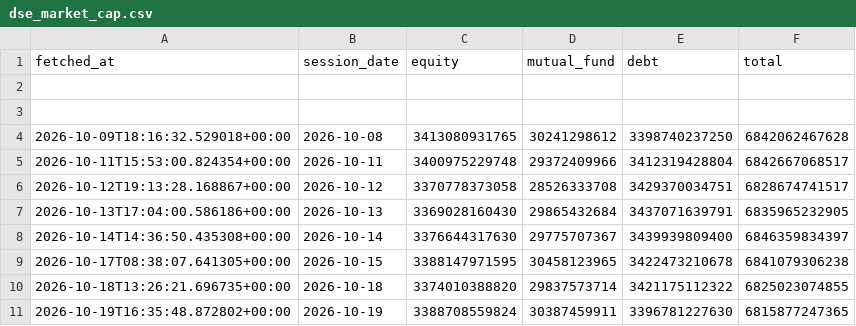
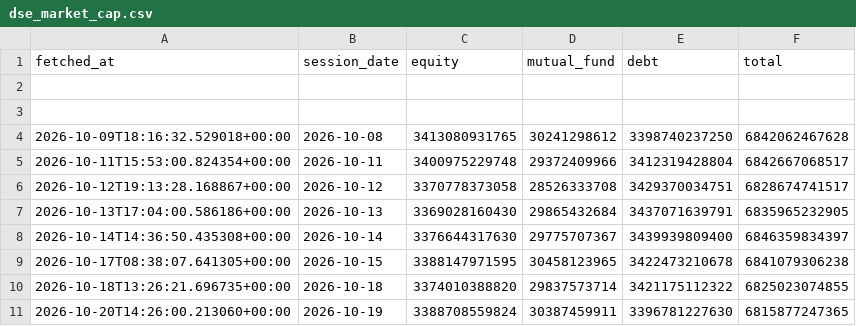
Before and after one commit to tareqimon/dse-market-cap, a CSV file: dse_market_cap.csv, drawn as a sheet.

Commit message:
Update DSE market cap 2026-10-20

```diff
--- a/dse_market_cap.csv
+++ b/dse_market_cap.csv
@@ -10,2 +10,2 @@
 2026-10-18T13:26:21.696735+00:00,2026-10-18,3374010388820,29837573714,3421175112322,6825023074855
-2026-10-19T16:35:48.872802+00:00,2026-10-19,3388708559824,30387459911,3396781227630,6815877247365
+2026-10-20T14:26:00.213060+00:00,2026-10-19,3388708559824,30387459911,3396781227630,6815877247365
```
